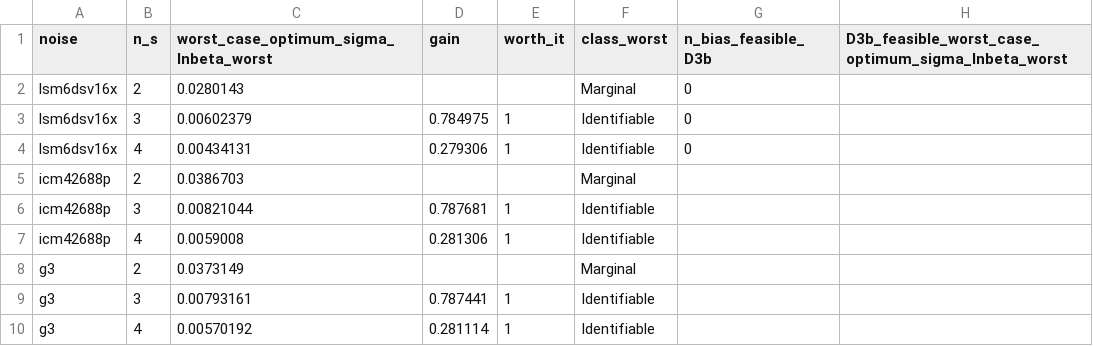
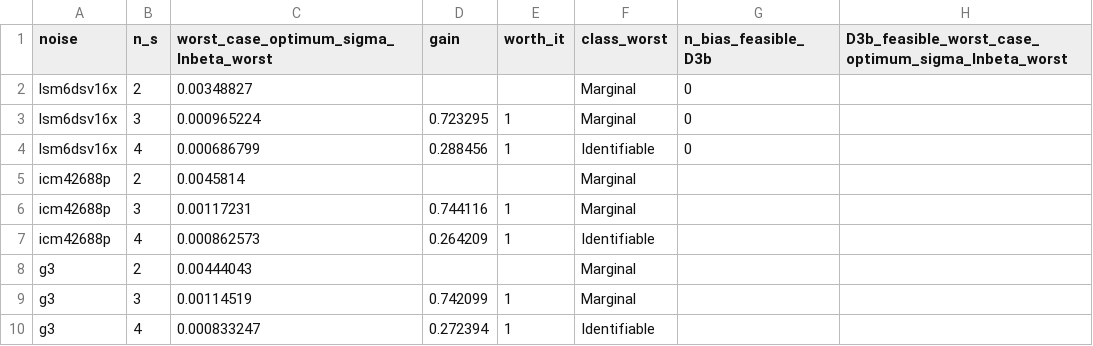
Before and after one commit to AmirDollie/EEE4022S-SHARC-SYSTEM-ID, a CSV file: Inverse Mapping/Parameter Inversion/Results/D3/D3_counts.csv, drawn as a sheet.

```diff
--- a/Inverse Mapping/Parameter Inversion/Results/D3/D3_counts.csv
+++ b/Inverse Mapping/Parameter Inversion/Results/D3/D3_counts.csv
@@ -1,10 +1,10 @@
 noise,n_s,worst_case_optimum_sigma_lnbeta_worst,gain,worth_it,class_worst,n_bias_feasible_D3b,D3b_feasible_worst_case_optimum_sigma_lnbeta_worst
-lsm6dsv16x,2,0.0280143,,,Marginal,0,
-lsm6dsv16x,3,0.00602379,0.784975,1,Identifiable,0,
-lsm6dsv16x,4,0.00434131,0.279306,1,Identifiable,0,
-icm42688p,2,0.0386703,,,Marginal,,
-icm42688p,3,0.00821044,0.787681,1,Identifiable,,
-icm42688p,4,0.0059008,0.281306,1,Identifiable,,
-g3,2,0.0373149,,,Marginal,,
-g3,3,0.00793161,0.787441,1,Identifiable,,
-g3,4,0.00570192,0.281114,1,Identifiable,,
+lsm6dsv16x,2,0.00348827,,,Marginal,0,
+lsm6dsv16x,3,0.000965224,0.723295,1,Marginal,0,
+lsm6dsv16x,4,0.000686799,0.288456,1,Identifiable,0,
+icm42688p,2,0.0045814,,,Marginal,,
+icm42688p,3,0.00117231,0.744116,1,Marginal,,
+icm42688p,4,0.000862573,0.264209,1,Identifiable,,
+g3,2,0.00444043,,,Marginal,,
+g3,3,0.00114519,0.742099,1,Marginal,,
+g3,4,0.000833247,0.272394,1,Identifiable,,
```
Also changed, not shown: Inverse Mapping/Parameter Inversion/Results/D3/D3_d3a.csv, Inverse Mapping/Parameter Inversion/Results/D3/D3_d3b.csv, 10 other files.
